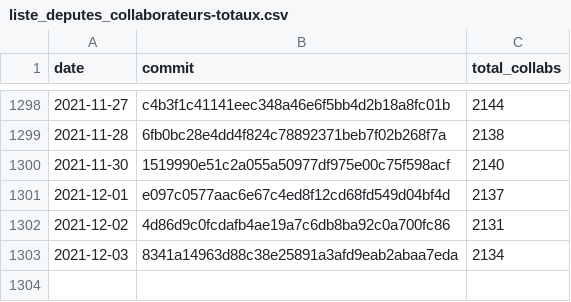
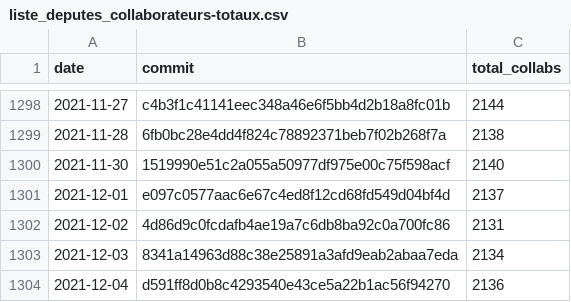
Before and after one commit to regardscitoyens/Collaborateurs-Parlement, a CSV file: data/liste_deputes_collaborateurs-totaux.csv, drawn as a sheet; only a part is shown, gaps mark what is left out; the diff names each change by its address in the sheet, - before the commit and + after, or states it on an @@ line.

Commit message:
update totaux

```diff
--- a/data/liste_deputes_collaborateurs-totaux.csv
+++ b/data/liste_deputes_collaborateurs-totaux.csv
+row 1304: 2021-12-04 | d591ff8d0b8c4293540e43ce5a22b1ac56f94270 | 2136
```
Also changed, not shown: data/liste_senateurs_collaborateurs-totaux.csv.
